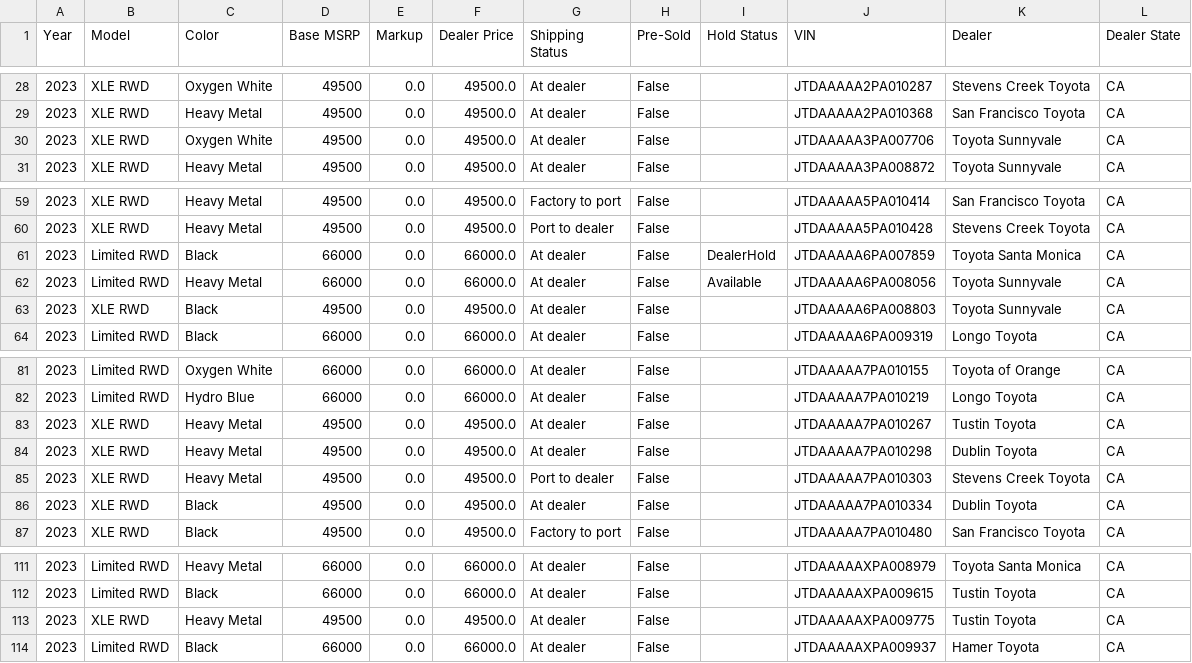
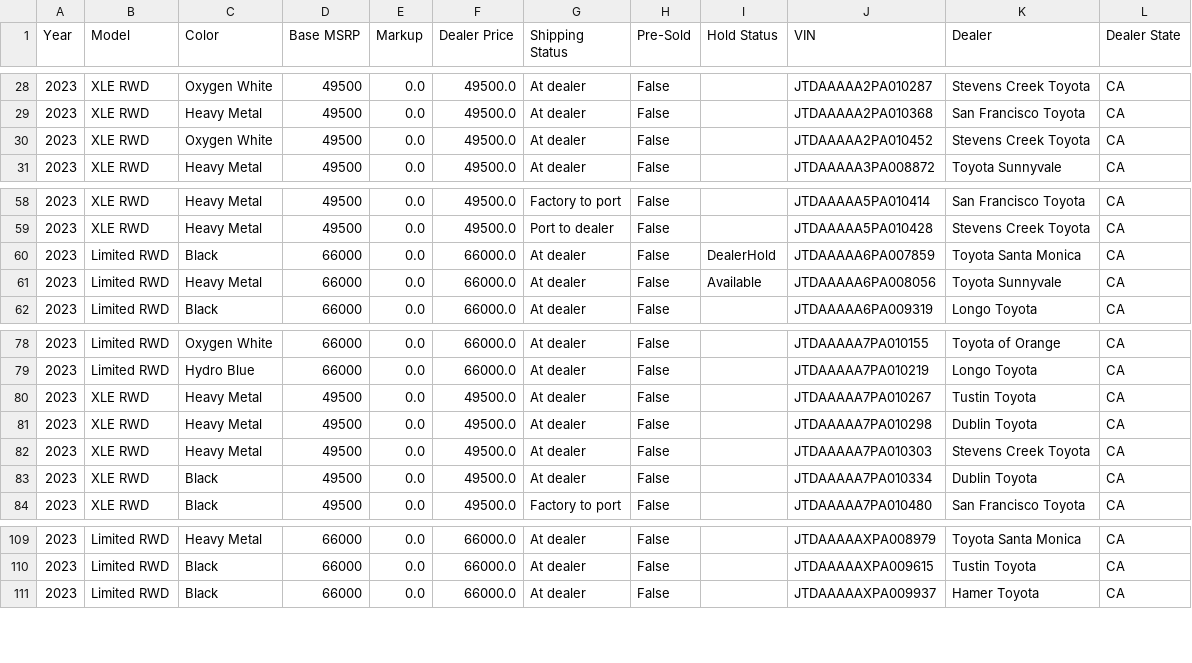
Before and after one commit to yowzar/yotagrabber, a CSV file: output/mirai.csv, drawn as a sheet; only a part is shown, gaps mark what is left out; the diff covers the shown part only.

```diff
--- a/output/mirai.csv
+++ b/output/mirai.csv
@@ -29,3 +29,3 @@ Year,Model,Color,Base MSRP,Markup,Dealer Price,Shipping Status,Pre-Sold,Hold Sta
 2023,XLE RWD,Heavy Metal,49500,0.0,49500.0,At dealer,False,,JTDAAAAA2PA010368,San Francisco Toyota,CA
-2023,XLE RWD,Oxygen White,49500,0.0,49500.0,At dealer,False,,JTDAAAAA3PA007706,Toyota Sunnyvale,CA
+2023,XLE RWD,Oxygen White,49500,0.0,49500.0,At dealer,False,,JTDAAAAA2PA010452,Stevens Creek Toyota,CA
 2023,XLE RWD,Heavy Metal,49500,0.0,49500.0,At dealer,False,,JTDAAAAA3PA008872,Toyota Sunnyvale,CA
@@ -62,3 +61,2 @@ Year,Model,Color,Base MSRP,Markup,Dealer Price,Shipping Status,Pre-Sold,Hold Sta
 2023,Limited RWD,Heavy Metal,66000,0.0,66000.0,At dealer,False,Available,JTDAAAAA6PA008056,Toyota Sunnyvale,CA
-2023,XLE RWD,Black,49500,0.0,49500.0,At dealer,False,,JTDAAAAA6PA008803,Toyota Sunnyvale,CA
 2023,Limited RWD,Black,66000,0.0,66000.0,At dealer,False,,JTDAAAAA6PA009319,Longo Toyota,CA
@@ -84,3 +81,3 @@ Year,Model,Color,Base MSRP,Markup,Dealer Price,Shipping Status,Pre-Sold,Hold Sta
 2023,XLE RWD,Heavy Metal,49500,0.0,49500.0,At dealer,False,,JTDAAAAA7PA010298,Dublin Toyota,CA
-2023,XLE RWD,Heavy Metal,49500,0.0,49500.0,Port to dealer,False,,JTDAAAAA7PA010303,Stevens Creek Toyota,CA
+2023,XLE RWD,Heavy Metal,49500,0.0,49500.0,At dealer,False,,JTDAAAAA7PA010303,Stevens Creek Toyota,CA
 2023,XLE RWD,Black,49500,0.0,49500.0,At dealer,False,,JTDAAAAA7PA010334,Dublin Toyota,CA
@@ -112,3 +110,2 @@ Year,Model,Color,Base MSRP,Markup,Dealer Price,Shipping Status,Pre-Sold,Hold Sta
 2023,Limited RWD,Black,66000,0.0,66000.0,At dealer,False,,JTDAAAAAXPA009615,Tustin Toyota,CA
-2023,XLE RWD,Heavy Metal,49500,0.0,49500.0,At dealer,False,,JTDAAAAAXPA009775,Tustin Toyota,CA
 2023,Limited RWD,Black,66000,0.0,66000.0,At dealer,False,,JTDAAAAAXPA009937,Hamer Toyota,CA
```
Also changed, not shown: 4 added rows, 5 removed rows and 3 edited cells elsewhere in this file, output/86.csv, output/bz4x.csv, 41 other files.
